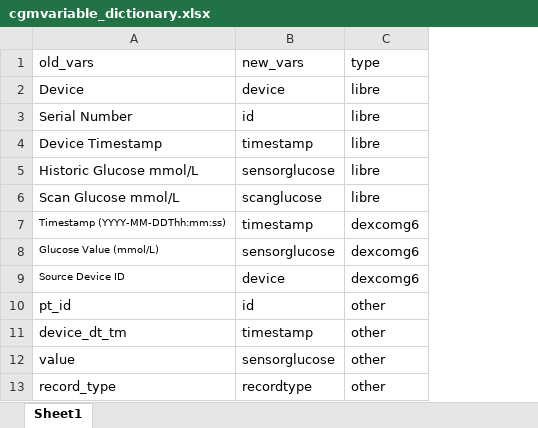
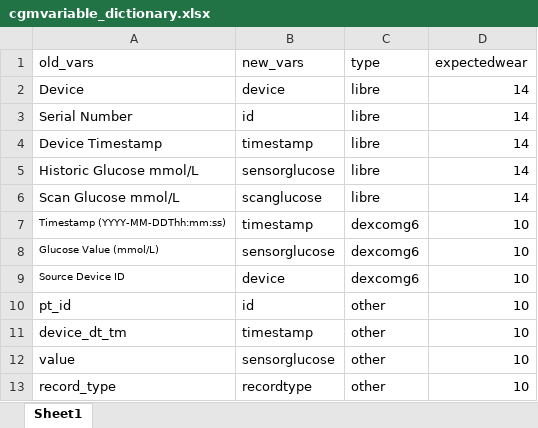
Before and after one commit to alicelouisejane/CGMprocessing, an Excel workbook: inst/extdata/cgmvariable_dictionary.xlsx, sheet Sheet1, drawn as a sheet; values as stored, in another font and other column widths than the file's, no borders; the diff names each change by its address in the sheet, - before the commit and + after, or states it on an @@ line.

Commit message:
Updates to cleanCGM and CGM dictionary. Changed full expected wear to be able to be specified in dictionary with default values added. expcted wear can still be specified as shorter in the function argument. In addition changed gaptesting to be more generic based on the interval of the data to avoid having to specify interval for specific CGMs. Changed outputs to be csv format.

```diff
--- a/inst/extdata/cgmvariable_dictionary.xlsx (sheet Sheet1)
+++ b/inst/extdata/cgmvariable_dictionary.xlsx (sheet Sheet1)
+column D (expectedwear), rows 2-13: 14 | 14 | 14 | 14 | 14 | 10 | 10 | 10 | 10 | 10 | 10 | 10
```
Also changed, not shown: 1 other file.
